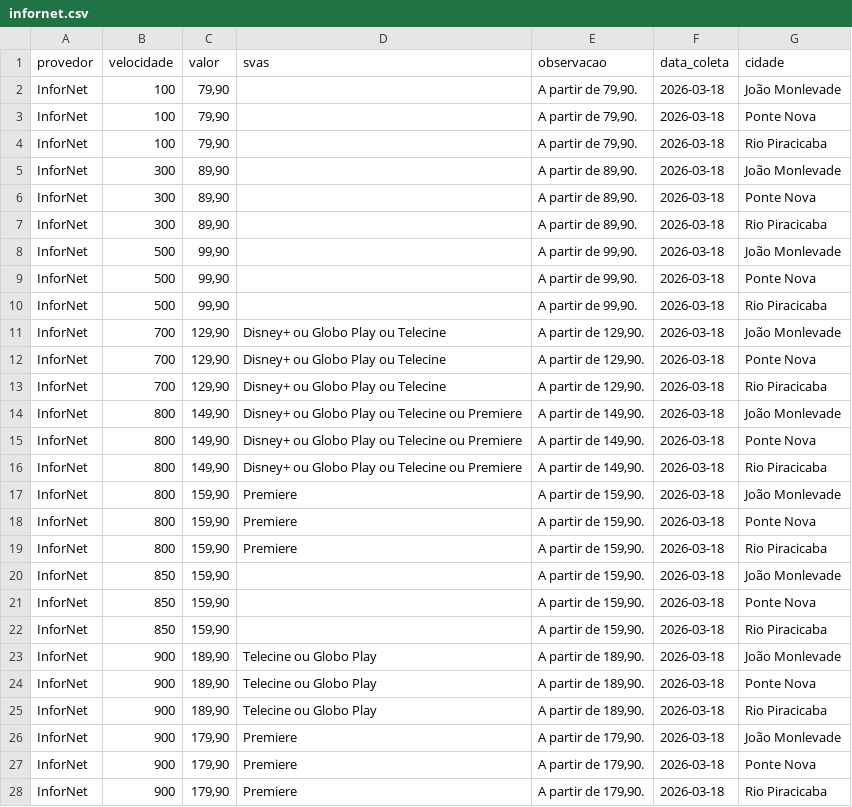
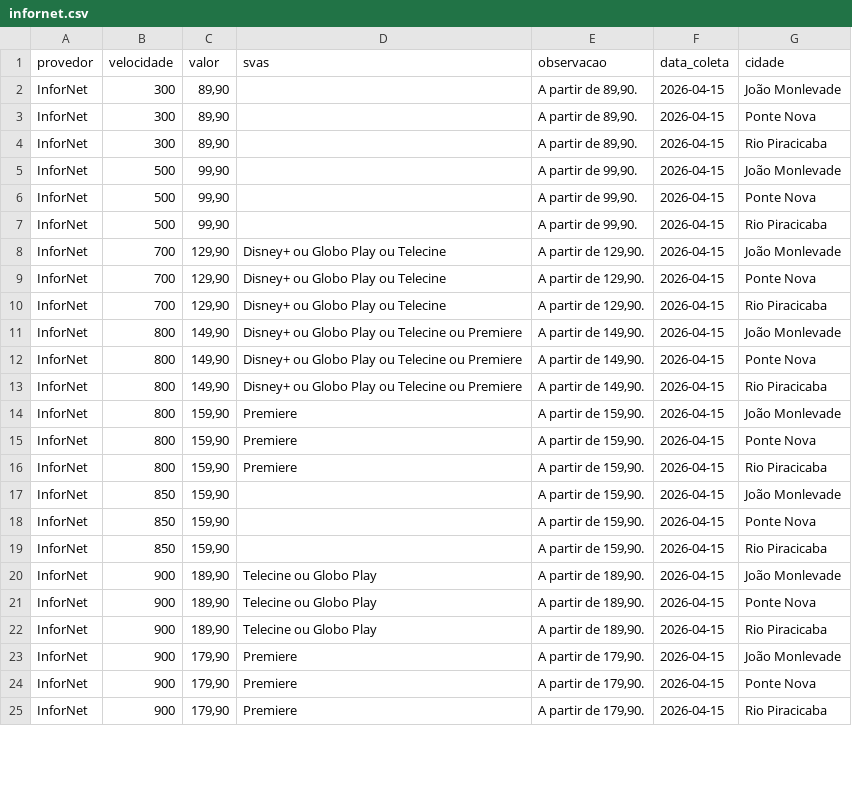
Before and after one commit to rgelsp/ws_scraping_planos, a CSV file: data/scraped/infornet.csv, drawn as a sheet; only a part is shown; the diff covers the shown part only.

```diff
--- a/data/scraped/infornet.csv
+++ b/data/scraped/infornet.csv
@@ -1,28 +1,25 @@
 provedor,velocidade,valor,svas,observacao,data_coleta,cidade
-InforNet,100,"79,90",,"A partir de 79,90.",2026-03-18,João Monlevade
-InforNet,100,"79,90",,"A partir de 79,90.",2026-03-18,Ponte Nova
-InforNet,100,"79,90",,"A partir de 79,90.",2026-03-18,Rio Piracicaba
-InforNet,300,"89,90",,"A partir de 89,90.",2026-03-18,João Monlevade
-InforNet,300,"89,90",,"A partir de 89,90.",2026-03-18,Ponte Nova
-InforNet,300,"89,90",,"A partir de 89,90.",2026-03-18,Rio Piracicaba
-InforNet,500,"99,90",,"A partir de 99,90.",2026-03-18,João Monlevade
-InforNet,500,"99,90",,"A partir de 99,90.",2026-03-18,Ponte Nova
-InforNet,500,"99,90",,"A partir de 99,90.",2026-03-18,Rio Piracicaba
-InforNet,700,"129,90",Disney+ ou Globo Play ou Telecine,"A partir de 129,90.",2026-03-18,João Monlevade
-InforNet,700,"129,90",Disney+ ou Globo Play ou Telecine,"A partir de 129,90.",2026-03-18,Ponte Nova
-InforNet,700,"129,90",Disney+ ou Globo Play ou Telecine,"A partir de 129,90.",2026-03-18,Rio Piracicaba
-InforNet,800,"149,90",Disney+ ou Globo Play ou Telecine ou Premiere,"A partir de 149,90.",2026-03-18,João Monlevade
-InforNet,800,"149,90",Disney+ ou Globo Play ou Telecine ou Premiere,"A partir de 149,90.",2026-03-18,Ponte Nova
-InforNet,800,"149,90",Disney+ ou Globo Play ou Telecine ou Premiere,"A partir de 149,90.",2026-03-18,Rio Piracicaba
-InforNet,800,"159,90",Premiere,"A partir de 159,90.",2026-03-18,João Monlevade
-InforNet,800,"159,90",Premiere,"A partir de 159,90.",2026-03-18,Ponte Nova
-InforNet,800,"159,90",Premiere,"A partir de 159,90.",2026-03-18,Rio Piracicaba
-InforNet,850,"159,90",,"A partir de 159,90.",2026-03-18,João Monlevade
-InforNet,850,"159,90",,"A partir de 159,90.",2026-03-18,Ponte Nova
-InforNet,850,"159,90",,"A partir de 159,90.",2026-03-18,Rio Piracicaba
-InforNet,900,"189,90",Telecine ou Globo Play,"A partir de 189,90.",2026-03-18,João Monlevade
-InforNet,900,"189,90",Telecine ou Globo Play,"A partir de 189,90.",2026-03-18,Ponte Nova
-InforNet,900,"189,90",Telecine ou Globo Play,"A partir de 189,90.",2026-03-18,Rio Piracicaba
-InforNet,900,"179,90",Premiere,"A partir de 179,90.",2026-03-18,João Monlevade
-InforNet,900,"179,90",Premiere,"A partir de 179,90.",2026-03-18,Ponte Nova
-InforNet,900,"179,90",Premiere,"A partir de 179,90.",2026-03-18,Rio Piracicaba
+InforNet,300,"89,90",,"A partir de 89,90.",2026-04-15,João Monlevade
+InforNet,300,"89,90",,"A partir de 89,90.",2026-04-15,Ponte Nova
+InforNet,300,"89,90",,"A partir de 89,90.",2026-04-15,Rio Piracicaba
+InforNet,500,"99,90",,"A partir de 99,90.",2026-04-15,João Monlevade
+InforNet,500,"99,90",,"A partir de 99,90.",2026-04-15,Ponte Nova
+InforNet,500,"99,90",,"A partir de 99,90.",2026-04-15,Rio Piracicaba
+InforNet,700,"129,90",Disney+ ou Globo Play ou Telecine,"A partir de 129,90.",2026-04-15,João Monlevade
+InforNet,700,"129,90",Disney+ ou Globo Play ou Telecine,"A partir de 129,90.",2026-04-15,Ponte Nova
+InforNet,700,"129,90",Disney+ ou Globo Play ou Telecine,"A partir de 129,90.",2026-04-15,Rio Piracicaba
+InforNet,800,"149,90",Disney+ ou Globo Play ou Telecine ou Premiere,"A partir de 149,90.",2026-04-15,João Monlevade
+InforNet,800,"149,90",Disney+ ou Globo Play ou Telecine ou Premiere,"A partir de 149,90.",2026-04-15,Ponte Nova
+InforNet,800,"149,90",Disney+ ou Globo Play ou Telecine ou Premiere,"A partir de 149,90.",2026-04-15,Rio Piracicaba
+InforNet,800,"159,90",Premiere,"A partir de 159,90.",2026-04-15,João Monlevade
+InforNet,800,"159,90",Premiere,"A partir de 159,90.",2026-04-15,Ponte Nova
+InforNet,800,"159,90",Premiere,"A partir de 159,90.",2026-04-15,Rio Piracicaba
+InforNet,850,"159,90",,"A partir de 159,90.",2026-04-15,João Monlevade
+InforNet,850,"159,90",,"A partir de 159,90.",2026-04-15,Ponte Nova
+InforNet,850,"159,90",,"A partir de 159,90.",2026-04-15,Rio Piracicaba
+InforNet,900,"189,90",Telecine ou Globo Play,"A partir de 189,90.",2026-04-15,João Monlevade
+InforNet,900,"189,90",Telecine ou Globo Play,"A partir de 189,90.",2026-04-15,Ponte Nova
+InforNet,900,"189,90",Telecine ou Globo Play,"A partir de 189,90.",2026-04-15,Rio Piracicaba
+InforNet,900,"179,90",Premiere,"A partir de 179,90.",2026-04-15,João Monlevade
+InforNet,900,"179,90",Premiere,"A partir de 179,90.",2026-04-15,Ponte Nova
+InforNet,900,"179,90",Premiere,"A partir de 179,90.",2026-04-15,Rio Piracicaba
```
Also changed, not shown: 6 edited cells elsewhere in this file, data/scraped/blink.csv, data/scraped/claro.csv, 9 other files.
